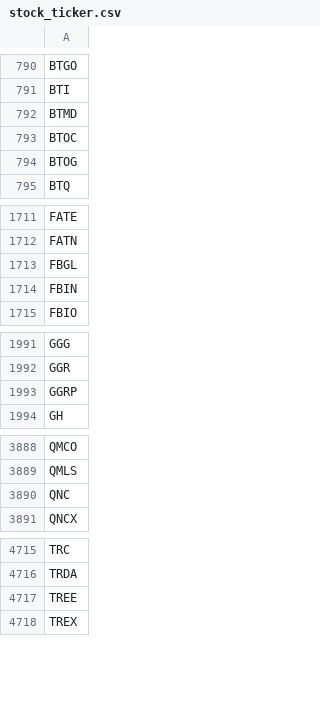
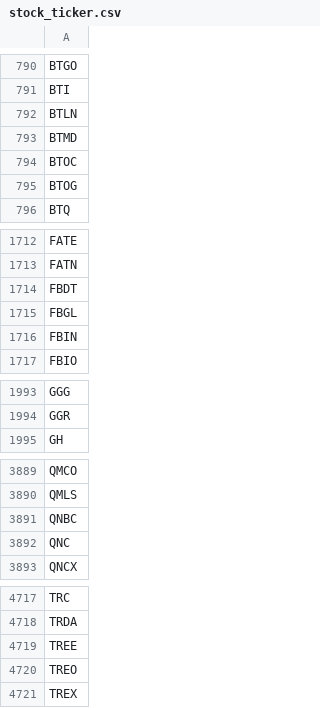
Before and after one commit to tu1258/Stock-Screener, a CSV file: stock_ticker.csv, drawn as a sheet; only a part is shown, gaps mark what is left out; removed rows and columns are numbered as before the commit, all else as after; the diff names each change by its address in the sheet, - before the commit and + after, or states it on an @@ line.

```diff
--- a/stock_ticker.csv
+++ b/stock_ticker.csv
+row 792: BTLN
+row 1714: FBDT
-row 1993: GGRP
+row 3891: QNBC
+row 4720: TREO
```
Also changed, not shown: industry_rs.csv, stock_rs.csv.
